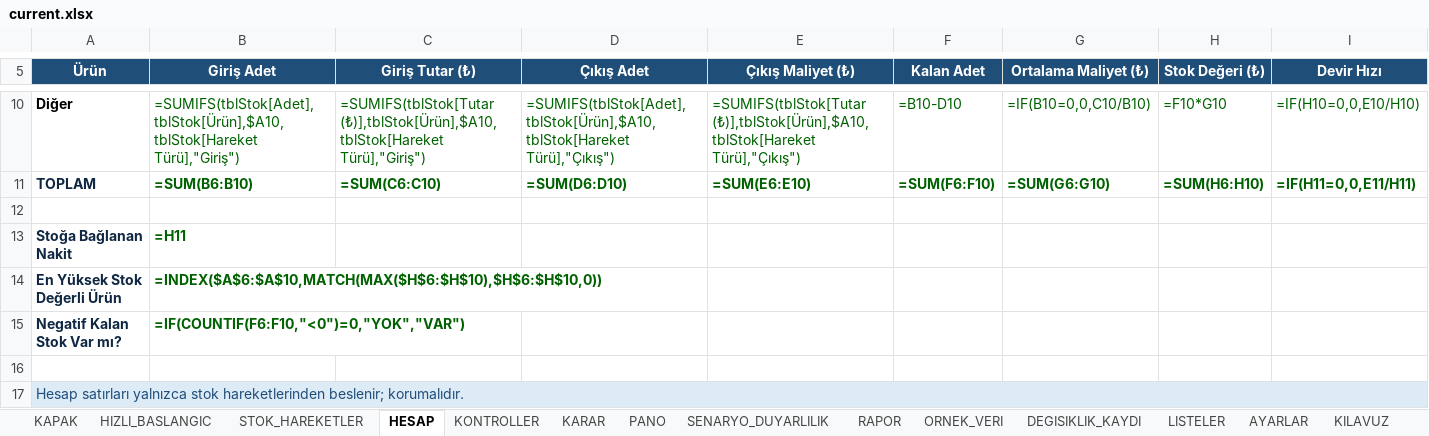
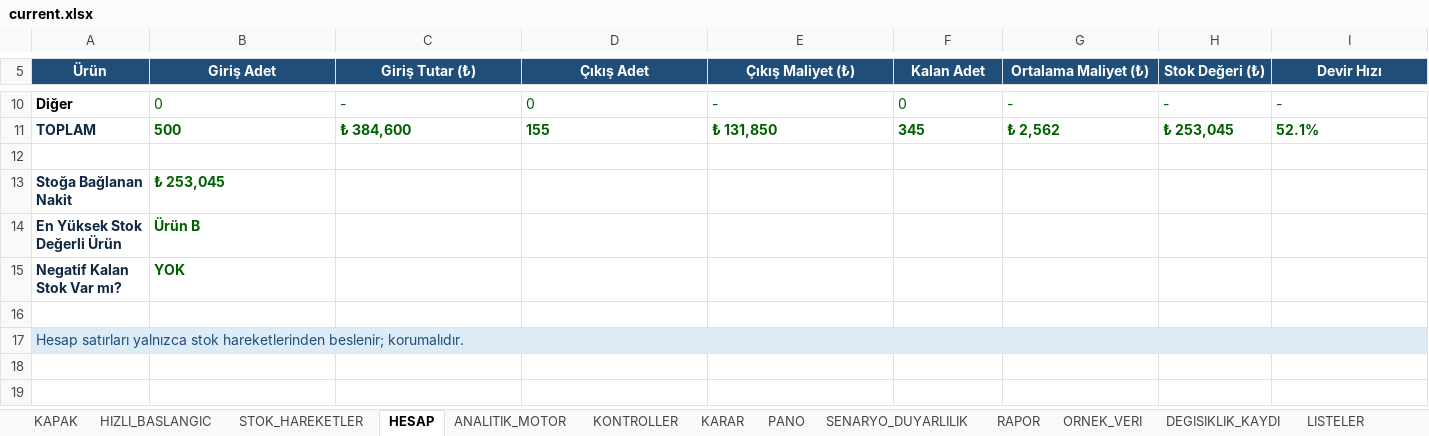
Before and after one commit to barisbagirlar-web/excelarsiv, an Excel workbook: delivery/paid-products/stok-satis-ve-nakit-baglanma-sistemi/current.xlsx, sheet HESAP, drawn as a sheet; only a part is shown, gaps mark what is left out; values as stored, in another font and other column widths than the file's, no borders; formulas without a stored value are shown as written; conditional formats not drawn; the diff covers the shown part only; the diff names each change by its address in the sheet, - before the commit and + after, or states it on an @@ line.

```diff
--- a/delivery/paid-products/stok-satis-ve-nakit-baglanma-sistemi/current.xlsx (sheet HESAP)
+++ b/delivery/paid-products/stok-satis-ve-nakit-baglanma-sistemi/current.xlsx (sheet HESAP)
+sheet tab: ANALITIK_MOTOR
-B10 (Giriş Adet): =SUMIFS(tblStok[Adet],tblStok[Ürün],$A10,tblStok[Hareket Türü],"Giriş")
+B10 (Giriş Adet): 0
-C10 (Giriş Tutar (₺)): =SUMIFS(tblStok[Tutar (₺)],tblStok[Ürün],$A10,tblStok[Hareket Türü],"Giriş")
+C10 (Giriş Tutar (₺)): -
-D10 (Çıkış Adet): =SUMIFS(tblStok[Adet],tblStok[Ürün],$A10,tblStok[Hareket Türü],"Çıkış")
+D10 (Çıkış Adet): 0
-E10 (Çıkış Maliyet (₺)): =SUMIFS(tblStok[Tutar (₺)],tblStok[Ürün],$A10,tblStok[Hareket Türü],"Çıkış")
+E10 (Çıkış Maliyet (₺)): -
-F10 (Kalan Adet): =B10-D10
+F10 (Kalan Adet): 0
-G10 (Ortalama Maliyet (₺)): =IF(B10=0,0,C10/B10)
+G10 (Ortalama Maliyet (₺)): -
-H10 (Stok Değeri (₺)): =F10*G10
+H10 (Stok Değeri (₺)): -
-I10 (Devir Hızı): =IF(H10=0,0,E10/H10)
+I10 (Devir Hızı): -
-B11 (Giriş Adet): =SUM(B6:B10)
+B11 (Giriş Adet): 500
-C11 (Giriş Tutar (₺)): =SUM(C6:C10)
+C11 (Giriş Tutar (₺)): ₺ 384,600
-D11 (Çıkış Adet): =SUM(D6:D10)
+D11 (Çıkış Adet): 155
-E11 (Çıkış Maliyet (₺)): =SUM(E6:E10)
+E11 (Çıkış Maliyet (₺)): ₺ 131,850
-F11 (Kalan Adet): =SUM(F6:F10)
+F11 (Kalan Adet): 345
-G11 (Ortalama Maliyet (₺)): =SUM(G6:G10)
+G11 (Ortalama Maliyet (₺)): ₺ 2,562
-H11 (Stok Değeri (₺)): =SUM(H6:H10)
+H11 (Stok Değeri (₺)): ₺ 253,045
-I11 (Devir Hızı): =IF(H11=0,0,E11/H11)
+I11 (Devir Hızı): 52.1%
-B13 (Giriş Adet): =H11
+B13 (Giriş Adet): ₺ 253,045
-B14 (Giriş Adet): =INDEX($A$6:$A$10,MATCH(MAX($H$6:$H$10),$H$6:$H$10,0))
+B14 (Giriş Adet): Ürün B
-B15 (Giriş Adet): =IF(COUNTIF(F6:F10,"<0")=0,"YOK","VAR")
+B15 (Giriş Adet): YOK
```
Also changed, not shown: 32 edited cells elsewhere in this sheet, sheet STOK_HAREKETLER, sheet ORNEK_VERI, sheet AYARLAR, sheet PANO, sheet RAPOR, sheet KILAVUZ, 3 more sheets, charts or pictures, delivery/paid-products/cek-senet-ve-vade-risk-sistemi/current.xlsx, delivery/paid-products/kobi-finans-yonetim-paketi/current.xlsx, 38 other files.
